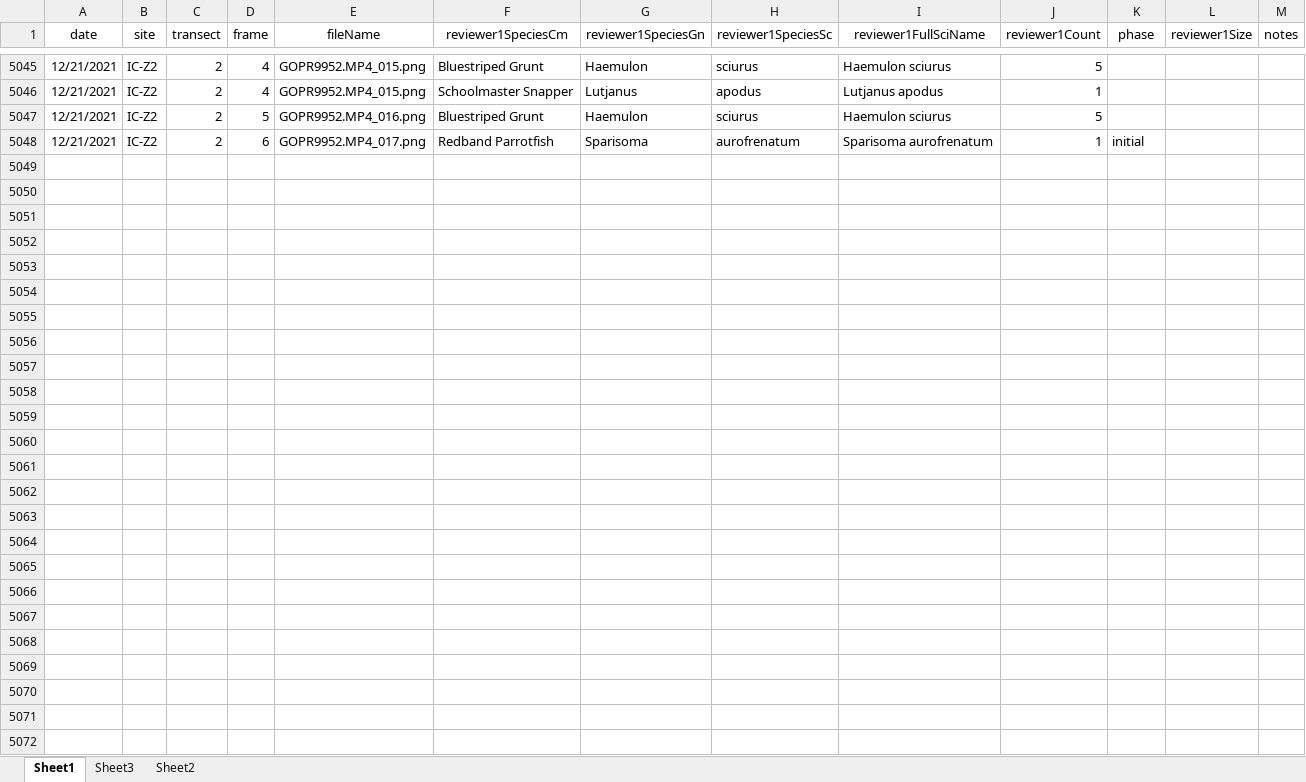
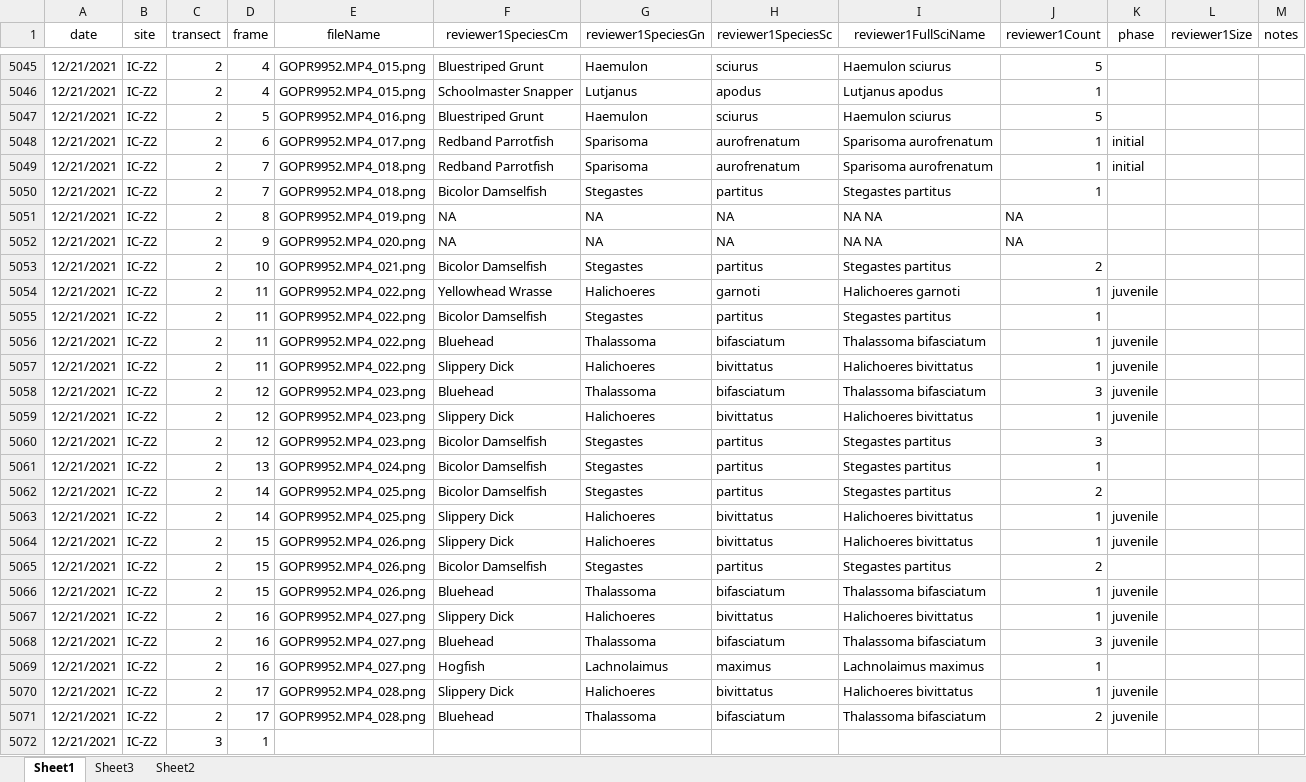
Before and after one commit to icombs2017/photogrammetryNOAA, an Excel workbook: fishSurveys/data/fishSurveyData.xlsx, sheet Sheet1, drawn as a sheet; only a part is shown, gaps mark what is left out; values as stored, in another font and other column widths than the file's, no borders; rows hold the shown columns only; the diff names each change by its address in the sheet, - before the commit and + after, or states it on an @@ line.

Commit message:
Update fishSurveyData.xlsx

```diff
--- a/fishSurveys/data/fishSurveyData.xlsx (sheet Sheet1)
+++ b/fishSurveys/data/fishSurveyData.xlsx (sheet Sheet1)
+row 5049: 12/21/2021 | IC-Z2 | 2 | 7 | GOPR9952.MP4_018.png | Redband Parrotfish | Sparisoma | aurofrenatum | Sparisoma aurofrenatum | 1 | initial
+row 5050: 12/21/2021 | IC-Z2 | 2 | 7 | GOPR9952.MP4_018.png | Bicolor Damselfish | Stegastes | partitus | Stegastes partitus | 1
+row 5051: 12/21/2021 | IC-Z2 | 2 | 8 | GOPR9952.MP4_019.png | NA | NA | NA | NA NA | NA
+row 5052: 12/21/2021 | IC-Z2 | 2 | 9 | GOPR9952.MP4_020.png | NA | NA | NA | NA NA | NA
+row 5053: 12/21/2021 | IC-Z2 | 2 | 10 | GOPR9952.MP4_021.png | Bicolor Damselfish | Stegastes | partitus | Stegastes partitus | 2
+row 5054: 12/21/2021 | IC-Z2 | 2 | 11 | GOPR9952.MP4_022.png | Yellowhead Wrasse | Halichoeres | garnoti | Halichoeres garnoti | 1 | juvenile
+row 5055: 12/21/2021 | IC-Z2 | 2 | 11 | GOPR9952.MP4_022.png | Bicolor Damselfish | Stegastes | partitus | Stegastes partitus | 1
+row 5056: 12/21/2021 | IC-Z2 | 2 | 11 | GOPR9952.MP4_022.png | Bluehead | Thalassoma | bifasciatum | Thalassoma bifasciatum | 1 | juvenile
+row 5057: 12/21/2021 | IC-Z2 | 2 | 11 | GOPR9952.MP4_022.png | Slippery Dick | Halichoeres | bivittatus | Halichoeres bivittatus | 1 | juvenile
+row 5058: 12/21/2021 | IC-Z2 | 2 | 12 | GOPR9952.MP4_023.png | Bluehead | Thalassoma | bifasciatum | Thalassoma bifasciatum | 3 | juvenile
+row 5059: 12/21/2021 | IC-Z2 | 2 | 12 | GOPR9952.MP4_023.png | Slippery Dick | Halichoeres | bivittatus | Halichoeres bivittatus | 1 | juvenile
+row 5060: 12/21/2021 | IC-Z2 | 2 | 12 | GOPR9952.MP4_023.png | Bicolor Damselfish | Stegastes | partitus | Stegastes partitus | 3
+row 5061: 12/21/2021 | IC-Z2 | 2 | 13 | GOPR9952.MP4_024.png | Bicolor Damselfish | Stegastes | partitus | Stegastes partitus | 1
+row 5062: 12/21/2021 | IC-Z2 | 2 | 14 | GOPR9952.MP4_025.png | Bicolor Damselfish | Stegastes | partitus | Stegastes partitus | 2
+row 5063: 12/21/2021 | IC-Z2 | 2 | 14 | GOPR9952.MP4_025.png | Slippery Dick | Halichoeres | bivittatus | Halichoeres bivittatus | 1 | juvenile
+row 5064: 12/21/2021 | IC-Z2 | 2 | 15 | GOPR9952.MP4_026.png | Slippery Dick | Halichoeres | bivittatus | Halichoeres bivittatus | 1 | juvenile
+row 5065: 12/21/2021 | IC-Z2 | 2 | 15 | GOPR9952.MP4_026.png | Bicolor Damselfish | Stegastes | partitus | Stegastes partitus | 2
+row 5066: 12/21/2021 | IC-Z2 | 2 | 15 | GOPR9952.MP4_026.png | Bluehead | Thalassoma | bifasciatum | Thalassoma bifasciatum | 1 | juvenile
+row 5067: 12/21/2021 | IC-Z2 | 2 | 16 | GOPR9952.MP4_027.png | Slippery Dick | Halichoeres | bivittatus | Halichoeres bivittatus | 1 | juvenile
+row 5068: 12/21/2021 | IC-Z2 | 2 | 16 | GOPR9952.MP4_027.png | Bluehead | Thalassoma | bifasciatum | Thalassoma bifasciatum | 3 | juvenile
+row 5069: 12/21/2021 | IC-Z2 | 2 | 16 | GOPR9952.MP4_027.png | Hogfish | Lachnolaimus | maximus | Lachnolaimus maximus | 1
+row 5070: 12/21/2021 | IC-Z2 | 2 | 17 | GOPR9952.MP4_028.png | Slippery Dick | Halichoeres | bivittatus | Halichoeres bivittatus | 1 | juvenile
+row 5071: 12/21/2021 | IC-Z2 | 2 | 17 | GOPR9952.MP4_028.png | Bluehead | Thalassoma | bifasciatum | Thalassoma bifasciatum | 2 | juvenile
+row 5072: 12/21/2021 | IC-Z2 | 3 | 1
```
